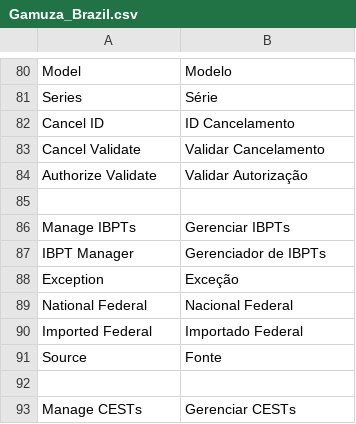
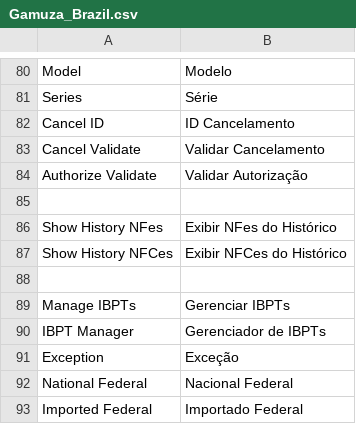
Before and after one commit to gamuzatech/tolucastore-openmage, a CSV file: app/locale/pt_BR/Gamuza_Brazil.csv, drawn as a sheet; only a part is shown, gaps mark what is left out; the shorter side is filled out with more unchanged rows.

Commit message:
Atualizado modulo Gamuza_Brazil: adicionado configuração para exibir NF-e, NFC-e do histórico

```diff
--- a/app/locale/pt_BR/Gamuza_Brazil.csv
+++ b/app/locale/pt_BR/Gamuza_Brazil.csv
@@ -85,2 +85,5 @@
 
+"Show History NFes","Exibir NFes do Histórico"
+"Show History NFCes","Exibir NFCes do Histórico"
+
 "Manage IBPTs","Gerenciar IBPTs"
```
Also changed, not shown: 6 other files.
